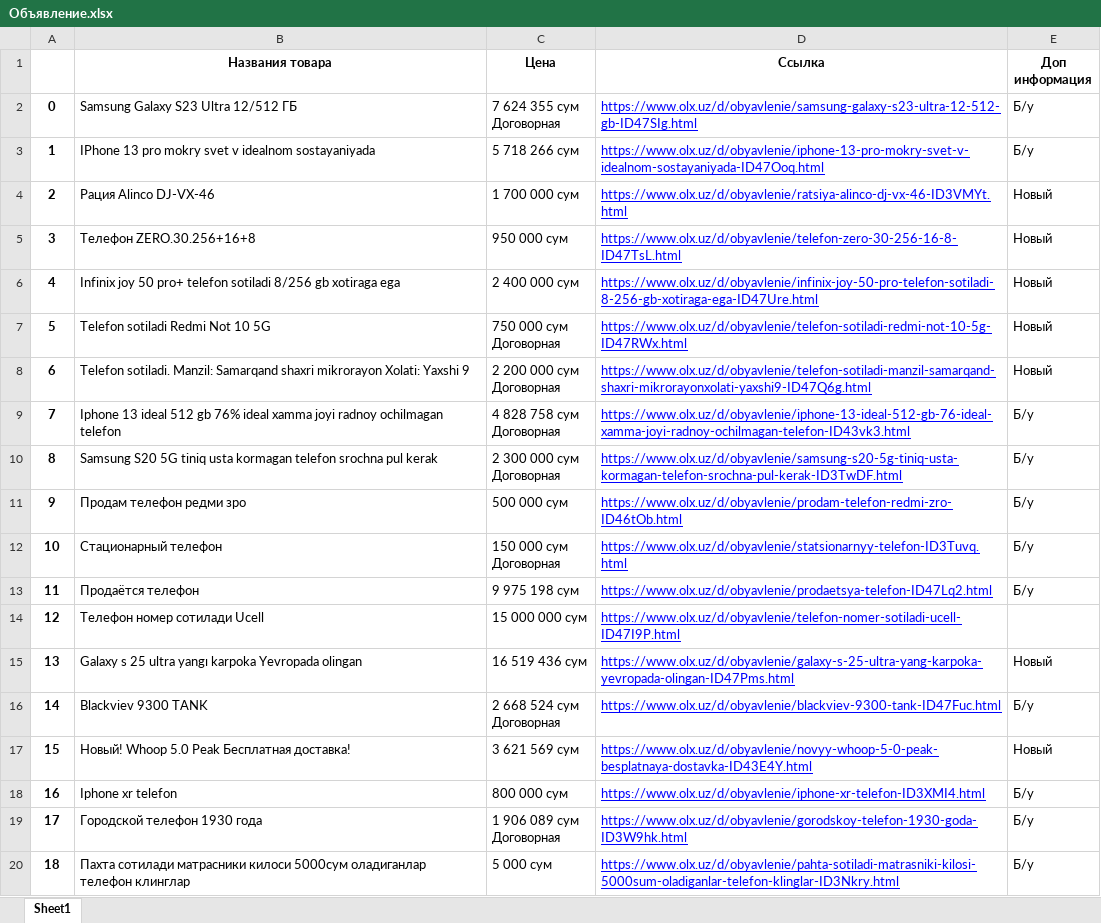
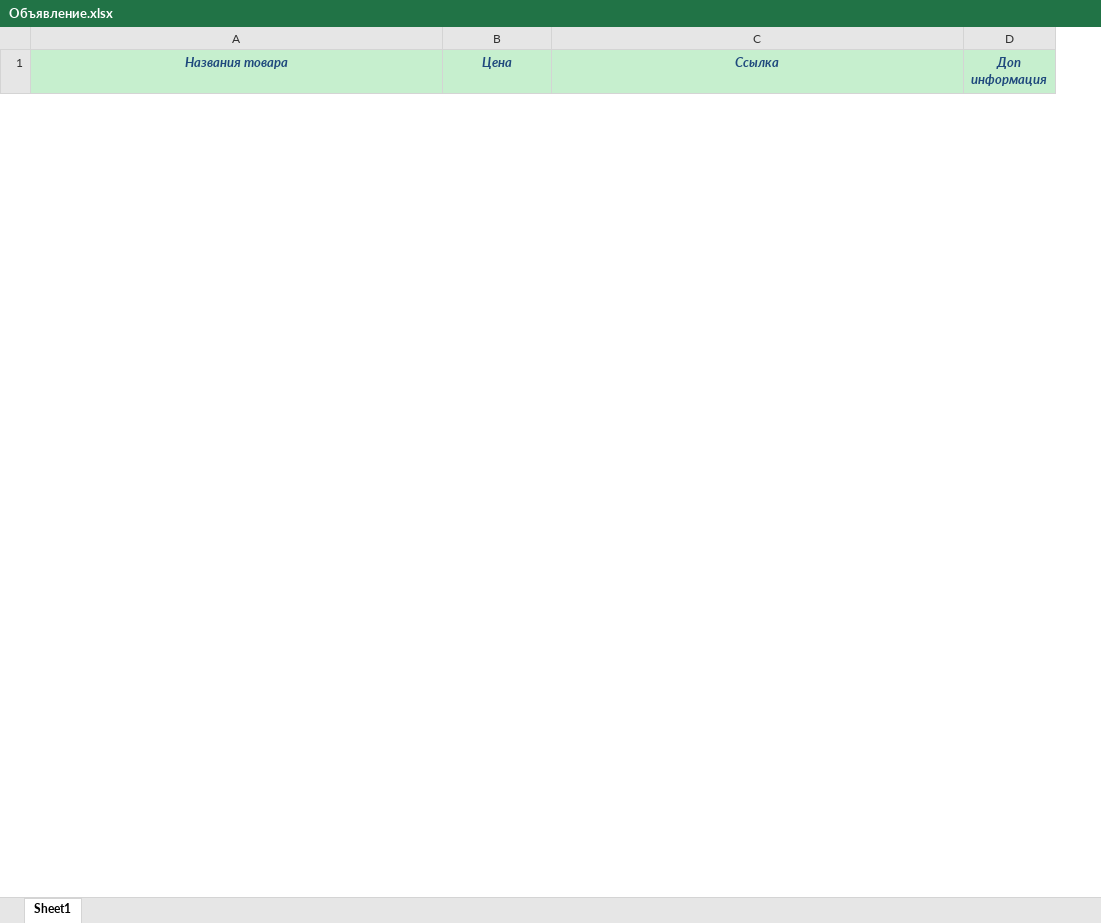
Before and after one commit to Yoko-ship/parser, an Excel workbook: excel_file/Объявление.xlsx, sheet Sheet1, drawn as a sheet; only a part is shown; values as stored, in another font and other column widths than the file's, no borders; removed rows and columns are numbered as before the commit, all else as after; ↵ is a line break in a cell; the diff covers the shown part only; the diff names each change by its address in the sheet, - before the commit and + after, or states it on an @@ line.

Commit message:
saving data in excel file

```diff
--- a/excel_file/Объявление.xlsx (sheet Sheet1)
+++ b/excel_file/Объявление.xlsx (sheet Sheet1)
-column A, empty
@@ A1:D1 fill: none → #C6EFCE, italic: off → on, text colour: black → #1F497D @@
-row 2: 0 | Samsung Galaxy S23 Ultra 12/512 ГБ | 7 624 355 сум ↵ Договорная | https://www.olx.uz/d/obyavlenie/samsung-galaxy-s23-ultra-12-512-gb-ID47SIg.html | Б/у
-row 3: 1 | IPhone 13 pro mokry svet v idealnom sostayaniyada | 5 718 266 сум | https://www.olx.uz/d/obyavlenie/iphone-13-pro-mokry-svet-v-idealnom-sostayaniyada-ID47Ooq.html | Б/у
-row 4: 2 | Рация Alinco DJ-VX-46 | 1 700 000 сум | https://www.olx.uz/d/obyavlenie/ratsiya-alinco-dj-vx-46-ID3VMYt.html | Новый
-row 5: 3 | Телефон ZERO.30.256+16+8 | 950 000 сум | https://www.olx.uz/d/obyavlenie/telefon-zero-30-256-16-8-ID47TsL.html | Новый
-row 6: 4 | Infinix joy 50 pro+ telefon sotiladi 8/256 gb xotiraga ega | 2 400 000 сум | https://www.olx.uz/d/obyavlenie/infinix-joy-50-pro-telefon-sotiladi-8-256-gb-xotiraga-ega-ID47Ure.html | Новый
-row 7: 5 | Telefon sotiladi Redmi Not 10 5G | 750 000 сум ↵ Договорная | https://www.olx.uz/d/obyavlenie/telefon-sotiladi-redmi-not-10-5g-ID47RWx.html | Новый
-row 8: 6 | Telefon sotiladi. Manzil: Samarqand shaxri mikrorayon Xolati: Yaxshi 9 | 2 200 000 сум ↵ Договорная | https://www.olx.uz/d/obyavlenie/telefon-sotiladi-manzil-samarqand-shaxri-mikrorayonxolati-yaxshi9-ID47Q6g.html | Новый
-row 9: 7 | Iphone 13 ideal 512 gb 76% ideal xamma joyi radnoy ochilmagan telefon | 4 828 758 сум ↵ Договорная | https://www.olx.uz/d/obyavlenie/iphone-13-ideal-512-gb-76-ideal-xamma-joyi-radnoy-ochilmagan-telefon-ID43vk3.html | Б/у
-row 10: 8 | Samsung S20 5G tiniq usta kormagan telefon srochna pul kerak | 2 300 000 сум ↵ Договорная | https://www.olx.uz/d/obyavlenie/samsung-s20-5g-tiniq-usta-kormagan-telefon-srochna-pul-kerak-ID3TwDF.html | Б/у
-row 11: 9 | Продам телефон редми зро | 500 000 сум | https://www.olx.uz/d/obyavlenie/prodam-telefon-redmi-zro-ID46tOb.html | Б/у
-row 12: 10 | Стационарный телефон | 150 000 сум ↵ Договорная | https://www.olx.uz/d/obyavlenie/statsionarnyy-telefon-ID3Tuvq.html | Б/у
-row 13: 11 | Продаётся телефон | 9 975 198 сум | https://www.olx.uz/d/obyavlenie/prodaetsya-telefon-ID47Lq2.html | Б/у
-row 14: 12 | Телефон номер сотилади Ucell | 15 000 000 сум | https://www.olx.uz/d/obyavlenie/telefon-nomer-sotiladi-ucell-ID47I9P.html
-row 15: 13 | Galaxy s 25 ultra yangı karpoka Yevropada olingan | 16 519 436 сум | https://www.olx.uz/d/obyavlenie/galaxy-s-25-ultra-yang-karpoka-yevropada-olingan-ID47Pms.html | Новый
-row 16: 14 | Blackviev 9300 TANK | 2 668 524 сум ↵ Договорная | https://www.olx.uz/d/obyavlenie/blackviev-9300-tank-ID47Fuc.html | Б/у
-row 17: 15 | Новый! Whoop 5.0 Peak Бесплатная доставка! | 3 621 569 сум | https://www.olx.uz/d/obyavlenie/novyy-whoop-5-0-peak-besplatnaya-dostavka-ID43E4Y.html | Новый
-row 18: 16 | Iphone xr telefon | 800 000 сум | https://www.olx.uz/d/obyavlenie/iphone-xr-telefon-ID3XMI4.html | Б/у
-row 19: 17 | Городской телефон 1930 года | 1 906 089 сум ↵ Договорная | https://www.olx.uz/d/obyavlenie/gorodskoy-telefon-1930-goda-ID3W9hk.html | Б/у
-row 20: 18 | Пахта сотилади матрасники килоси 5000сум оладиганлар телефон клинглар | 5 000 сум | https://www.olx.uz/d/obyavlenie/pahta-sotiladi-matrasniki-kilosi-5000sum-oladiganlar-telefon-klinglar-ID3Nkry.html | Б/у
```
Also changed, not shown: 48 added rows and 33 removed rows elsewhere in this sheet, 5 other files.
